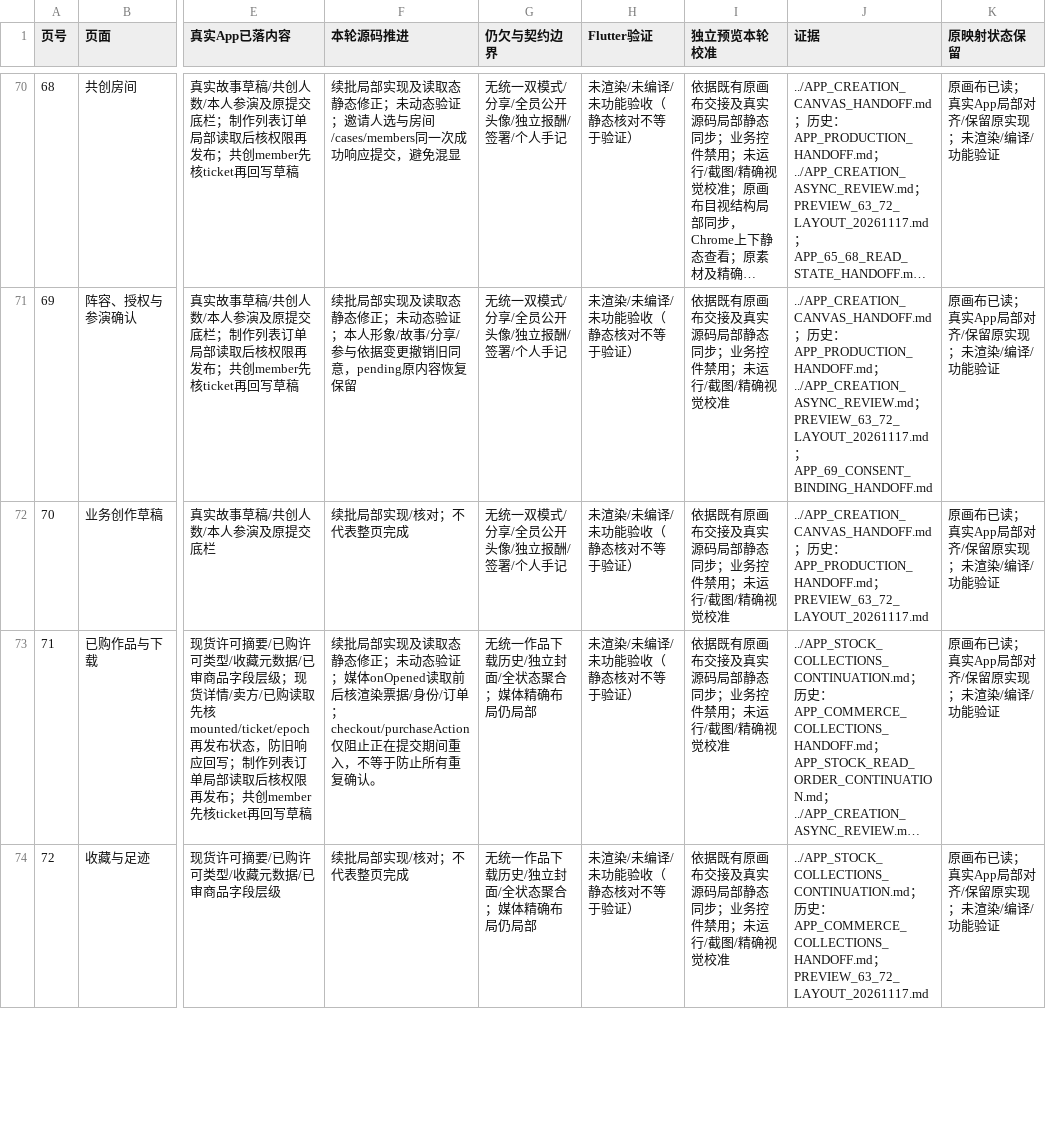
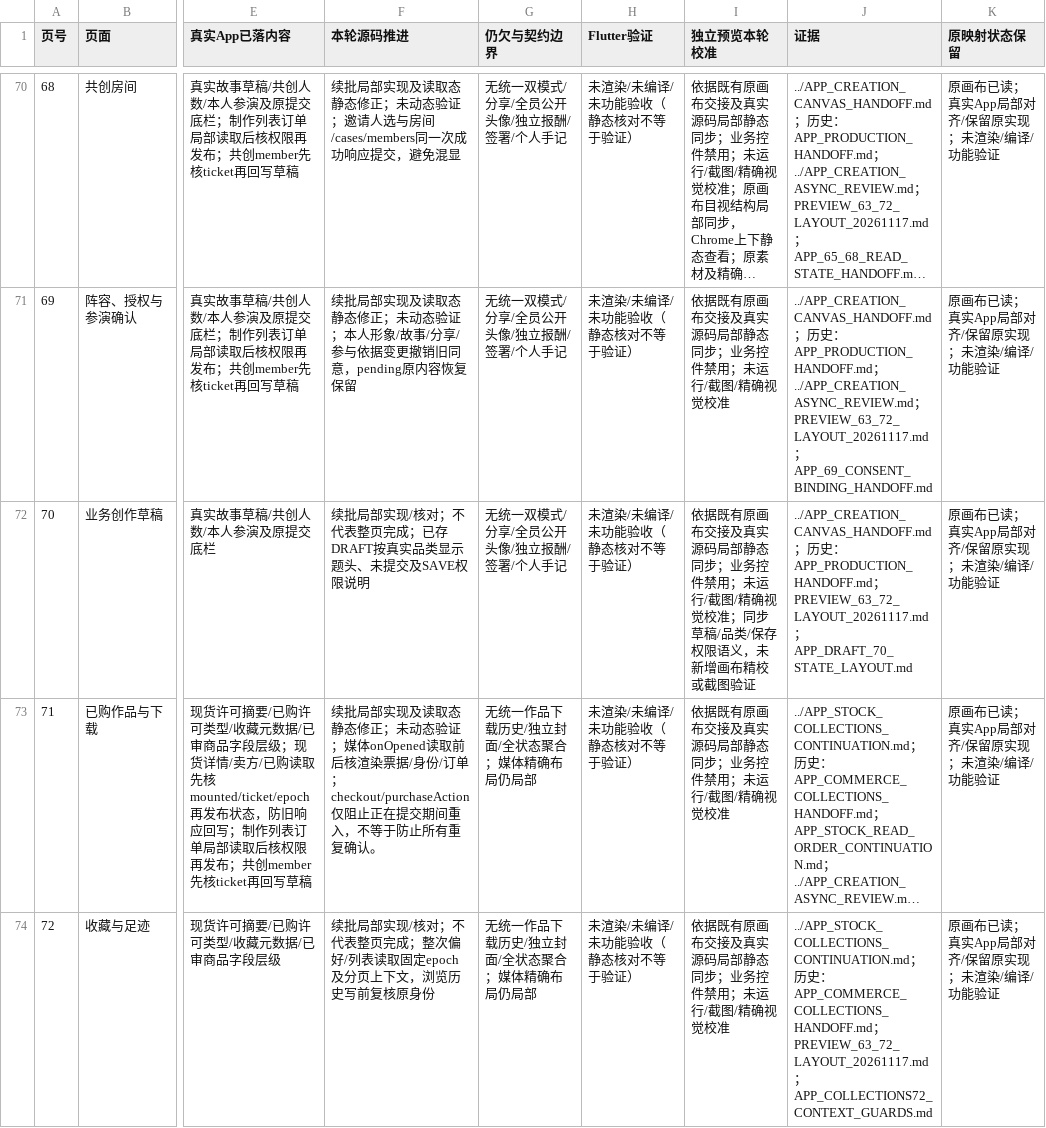
Before and after one commit to Bill-Billion/jingjing, a CSV file: docs/collaboration/v5-isolated-20261116/APP_V5_PAGE_IMPLEMENTATION_MATRIX_20261117.csv, drawn as a sheet; only a part is shown, gaps mark what is left out; long unchanged cells end in …; the diff covers the shown part only; the diff names each change by its address in the sheet, - before the commit and + after, or states it on an @@ line.

Commit message:
Clarify draft state and guard personal request context

```diff
--- a/docs/collaboration/v5-isolated-20261116/APP_V5_PAGE_IMPLEMENTATION_MATRIX_20261117.csv
+++ b/docs/collaboration/v5-isolated-20261116/APP_V5_PAGE_IMPLEMENTATION_MATRIX_20261117.csv
-F72 (本轮源码推进): 续批局部实现/核对；不代表整页完成
+F72 (本轮源码推进): 续批局部实现/核对；不代表整页完成；已存DRAFT按真实品类显示题头、未提交及SAVE权限说明
-I72 (独立预览本轮校准): …视觉校准
+I72 (独立预览本轮校准): …视觉校准；同步草稿/品类/保存权限语义，未新增画布精校或截图验证
-J72 (证据): …；PREVIEW_63_72_LAYOUT_20261117.md
+J72 (证据): …；PREVIEW_63_72_LAYOUT_20261117.md；APP_DRAFT_70_STATE_LAYOUT.md
-F74 (本轮源码推进): 续批局部实现/核对；不代表整页完成
+F74 (本轮源码推进): 续批局部实现/核对；不代表整页完成；整次偏好/列表读取固定epoch及分页上下文，浏览历史写前复核原身份
-J74 (证据): …；PREVIEW_63_72_LAYOUT_20261117.md
+J74 (证据): …；PREVIEW_63_72_LAYOUT_20261117.md；APP_COLLECTIONS72_CONTEXT_GUARDS.md
```
Also changed, not shown: 4 edited cells elsewhere in this file, 9 other files.
